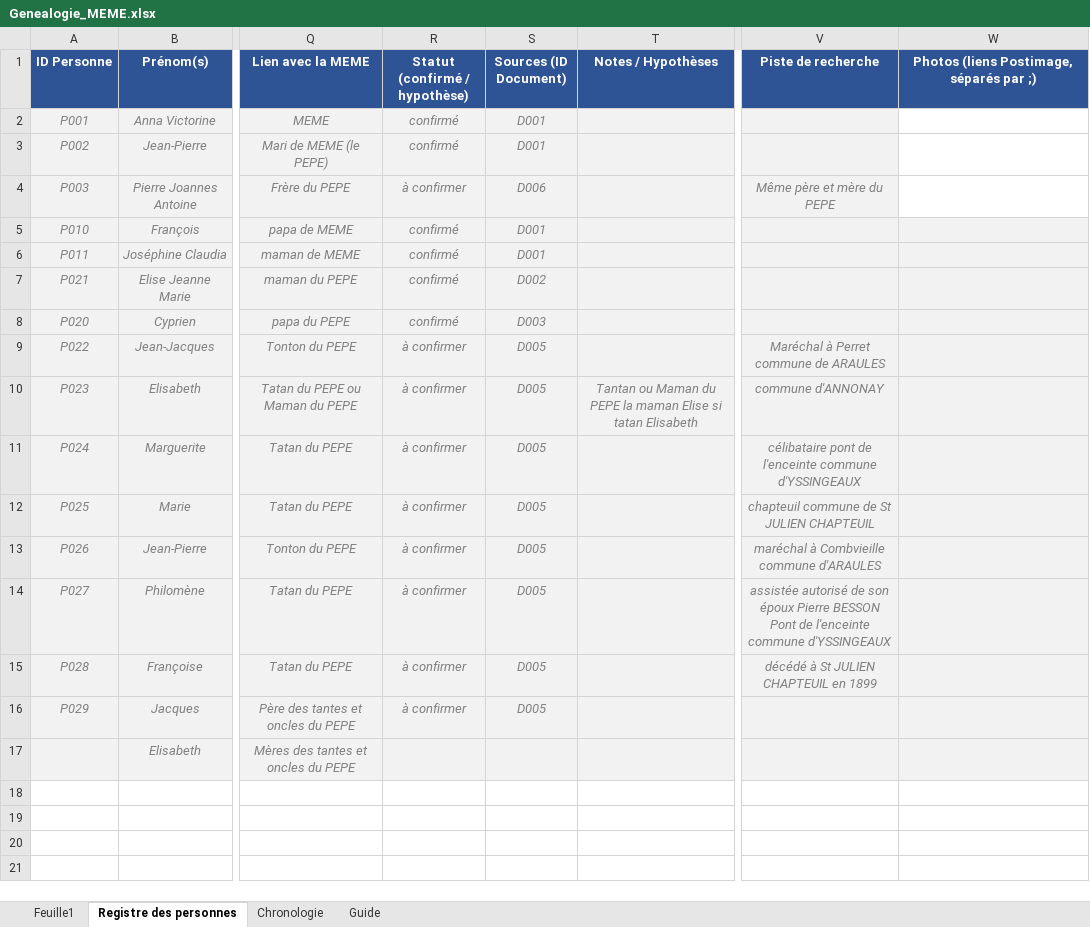
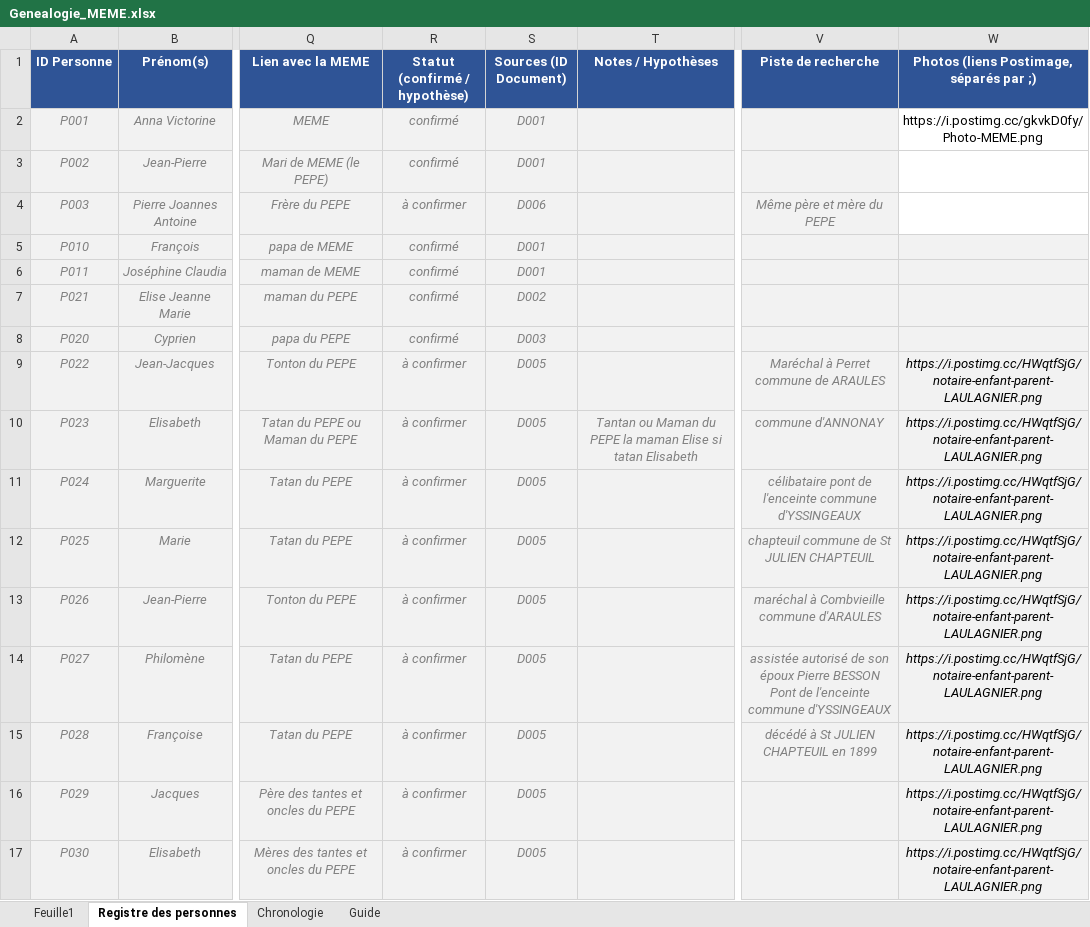
Before and after one commit to les-berthos/les-berthos, an Excel workbook: data/Genealogie_MEME.xlsx, sheet Registre des personnes, drawn as a sheet; only a part is shown, gaps mark what is left out; values as stored, in another font and other column widths than the file's, no borders; the diff names each change by its address in the sheet, - before the commit and + after, or states it on an @@ line.

Commit message:
fiche completé meme

```diff
--- a/data/Genealogie_MEME.xlsx (sheet Registre des personnes)
+++ b/data/Genealogie_MEME.xlsx (sheet Registre des personnes)
-W2: (empty)
+W2: https://i.postimg.cc/gkvkD0fy/Photo-MEME.png
-W9:W17: (empty)
+W9:W17: https://i.postimg.cc/HWqtfSjG/notaire-enfant-parent-LAULAGNIER.png
-A17 (ID Personne): (empty)
+A17 (ID Personne): P030
-R17 (Statut (confirmé / hypothèse)): (empty)
+R17 (Statut (confirmé / hypothèse)): à confirmer
-S17 (Sources (ID Document)): (empty)
+S17 (Sources (ID Document)): D005
```
Also changed, not shown: sheet Feuille1, 1 other file.
